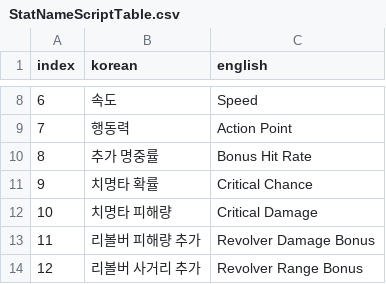
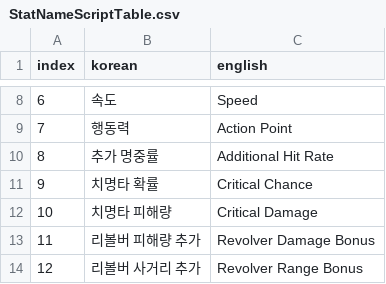
Before and after one commit to OruteZ/Project-H9, a CSV file: Assets/Resources/Files/StatNameScriptTable.csv, drawn as a sheet; only a part is shown, gaps mark what is left out.

Commit message:
스탯 표기 버그 수정 및 타이틀 해상도 이슈 수정
- HUD의 추가 명중률 표기가 제대로 되지 않던 점의 원인 발견(재오가 곧 고칠 듯)
- HUD와 캐릭터창의 스탯UI에서 데미지가 정상적으로 표기되지 않던 점 수정
- StatNameTable, StatTooltipTable 읽어와서 캐릭터창의 스탯UI 툴팁에 적용

- Title씬의 UI가 해상도 이슈로 위치가 비정상적으로 표시되는 점 수정

```diff
--- a/Assets/Resources/Files/StatNameScriptTable.csv
+++ b/Assets/Resources/Files/StatNameScriptTable.csv
@@ -9,3 +9,3 @@
 7,행동력,Action Point
-8,추가 명중률,Bonus Hit Rate
+8,추가 명중률,Additional Hit Rate
 9,치명타 확률,Critical Chance
```
Also changed, not shown: 14 other files.
